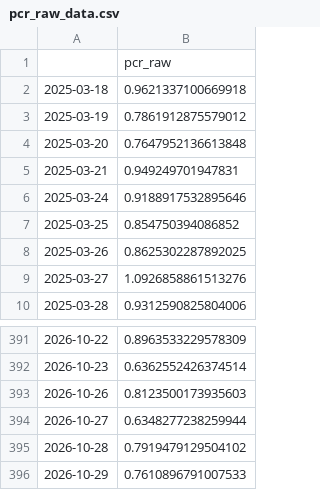
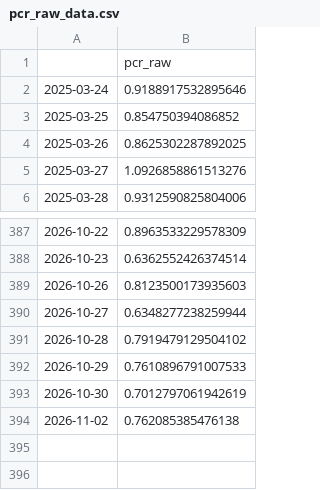
Before and after one commit to hhhpophhh-dot/k-fear-greed-index, a CSV file: pcr_raw_data.csv, drawn as a sheet; only a part is shown, gaps mark what is left out.

```diff
--- a/pcr_raw_data.csv
+++ b/pcr_raw_data.csv
@@ -1,6 +1,2 @@
 ,pcr_raw
-2025-03-18,0.9621337100669918
-2025-03-19,0.7861912875579012
-2025-03-20,0.7647952136613848
-2025-03-21,0.949249701947831
 2025-03-24,0.9188917532895646
@@ -396 +392,3 @@
 2026-10-29,0.7610896791007533
+2026-10-30,0.7012797061942619
+2026-11-02,0.762085385476138
```
